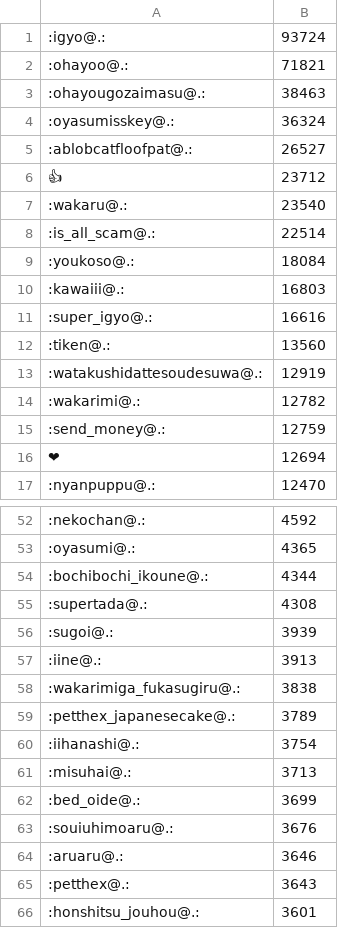
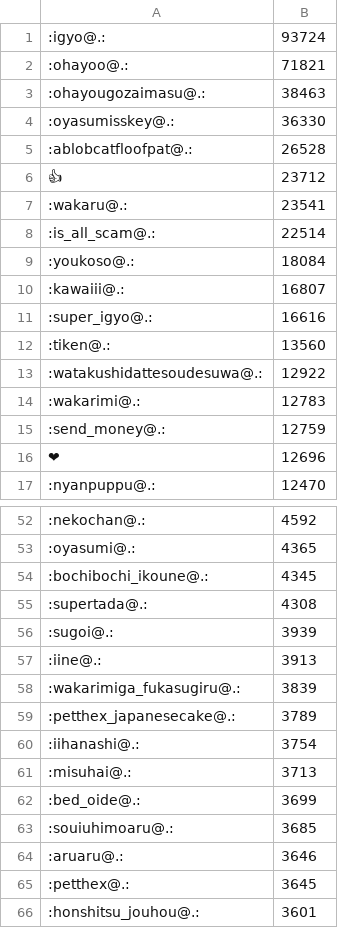
Before and after one commit to haborite/emoji_ski, a CSV file: misskey.io/misskey.io.csv, drawn as a sheet; only a part is shown, gaps mark what is left out; the diff covers the shown part only.

```diff
--- a/misskey.io/misskey.io.csv
+++ b/misskey.io/misskey.io.csv
@@ -3,15 +3,15 @@
 :ohayougozaimasu@.:,38463
-:oyasumisskey@.:,36324
-:ablobcatfloofpat@.:,26527
+:oyasumisskey@.:,36330
+:ablobcatfloofpat@.:,26528
 👍,23712
-:wakaru@.:,23540
+:wakaru@.:,23541
 :is_all_scam@.:,22514
 :youkoso@.:,18084
-:kawaiii@.:,16803
+:kawaiii@.:,16807
 :super_igyo@.:,16616
 :tiken@.:,13560
-:watakushidattesoudesuwa@.:,12919
-:wakarimi@.:,12782
+:watakushidattesoudesuwa@.:,12922
+:wakarimi@.:,12783
 :send_money@.:,12759
-❤,12694
+❤,12696
 :nyanpuppu@.:,12470
@@ -53,3 +53,3 @@
 :oyasumi@.:,4365
-:bochibochi_ikoune@.:,4344
+:bochibochi_ikoune@.:,4345
 :supertada@.:,4308
@@ -57,3 +57,3 @@
 :iine@.:,3913
-:wakarimiga_fukasugiru@.:,3838
+:wakarimiga_fukasugiru@.:,3839
 :petthex_japanesecake@.:,3789
@@ -62,5 +62,5 @@
 :bed_oide@.:,3699
-:souiuhimoaru@.:,3676
+:souiuhimoaru@.:,3685
 :aruaru@.:,3646
-:petthex@.:,3643
+:petthex@.:,3645
 :honshitsu_jouhou@.:,3601
```
Also changed, not shown: 29 added rows, 28 removed rows and 25 edited cells elsewhere in this file, misskey.cf/misskey.cf.csv, misskey.noellabo.jp/misskey.noellabo.jp.csv, 4 other files.
